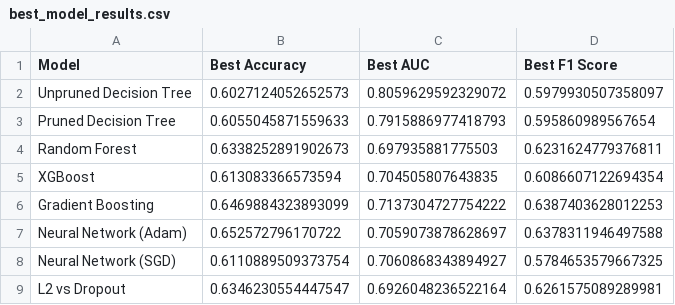
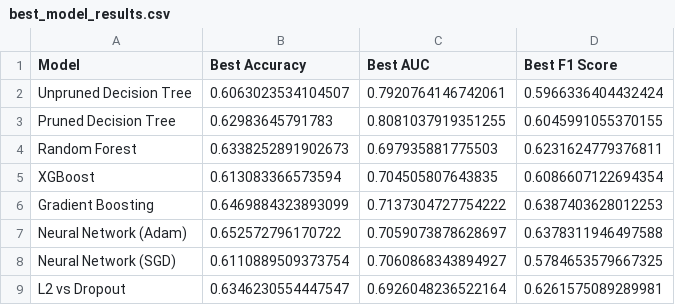
Before and after one commit to yinmingjiushang/math5836-ass3, a CSV file: results/q_a/best_model_results.csv, drawn as a sheet.

Commit message:
20241104_up results_analysis

```diff
--- a/results/q_a/best_model_results.csv
+++ b/results/q_a/best_model_results.csv
@@ -1,4 +1,4 @@
 Model,Best Accuracy,Best AUC,Best F1 Score
-Unpruned Decision Tree,0.6027124052652573,0.8059629592329072,0.5979930507358097
-Pruned Decision Tree,0.6055045871559633,0.7915886977418793,0.595860989567654
+Unpruned Decision Tree,0.6063023534104507,0.7920764146742061,0.5966336404432424
+Pruned Decision Tree,0.62983645791783,0.8081037919351255,0.6045991055370155
 Random Forest,0.6338252891902673,0.697935881775503,0.6231624779376811
```
Also changed, not shown: results/q_a/l2_vs_dropout_results.csv, 13 other files.
